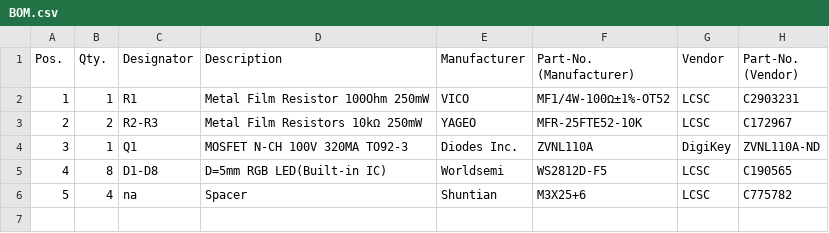
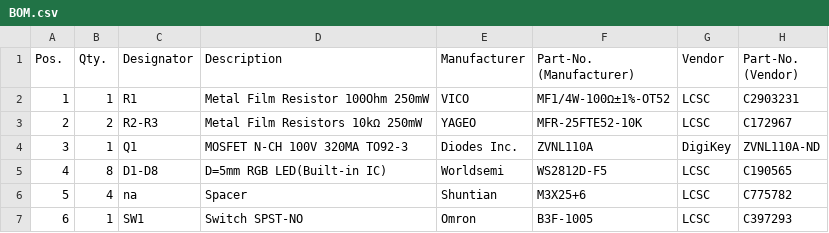
Before and after one commit to c3re/39c3PCBLEDC100R, a CSV file: Rev.0/BOM.csv, drawn as a sheet; the diff names each change by its address in the sheet, - before the commit and + after, or states it on an @@ line.

```diff
--- a/Rev.0/BOM.csv
+++ b/Rev.0/BOM.csv
+row 7: 6 | 1 | SW1 | Switch SPST-NO | Omron | B3F-1005 | LCSC | C397293
```
Also changed, not shown: 11 other files.
